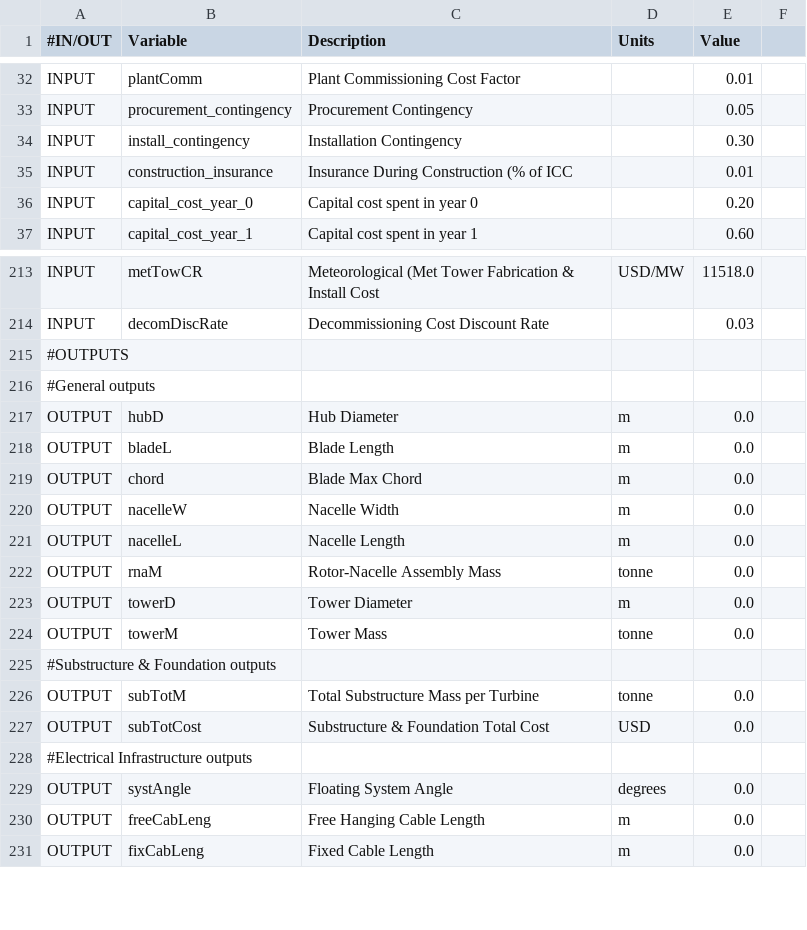
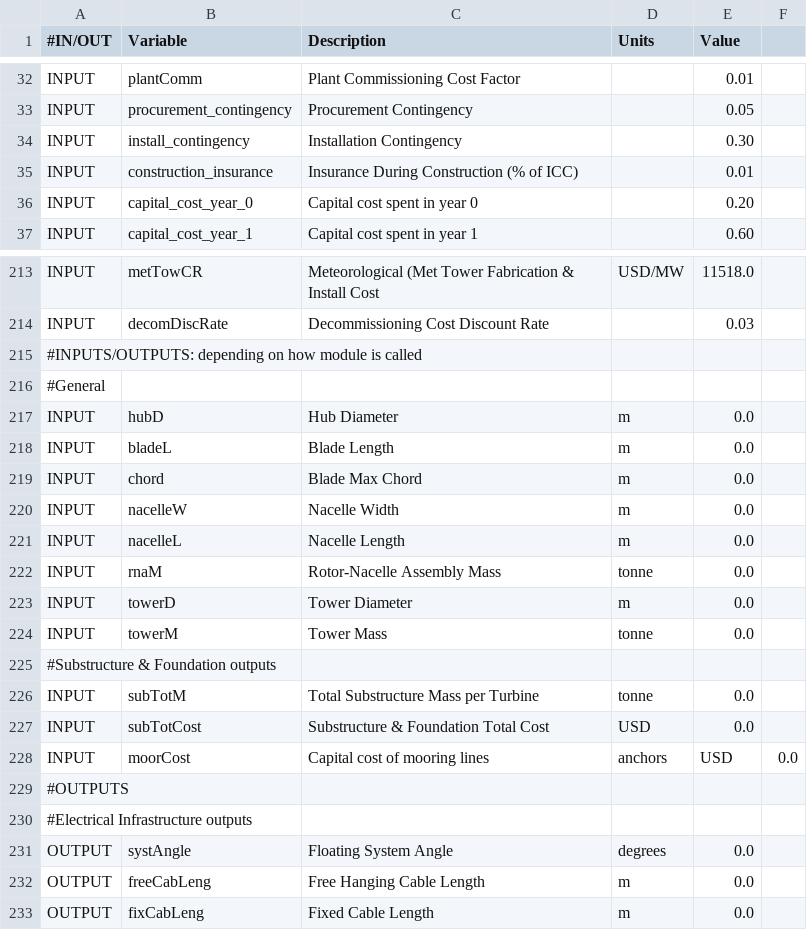
Before and after one commit to WISDEM/OffshoreBOS, a CSV file: src/wind_obos_defaults.csv, drawn as a sheet; only a part is shown, gaps mark what is left out.

```diff
--- a/src/wind_obos_defaults.csv
+++ b/src/wind_obos_defaults.csv
@@ -34,3 +34,3 @@ INPUT, procurement_contingency, Procurement Contingency, , 0.05
 INPUT, install_contingency, Installation Contingency, , 0.30
-INPUT, construction_insurance, Insurance During Construction (% of ICC, , 0.01
+INPUT, construction_insurance, Insurance During Construction (% of ICC), , 0.01
 INPUT, capital_cost_year_0, Capital cost spent in year 0, , 0.20
@@ -214,15 +214,17 @@ INPUT, metTowCR, Meteorological (Met Tower Fabrication & Install Cost, USD/MW, 1
 INPUT, decomDiscRate, Decommissioning Cost Discount Rate, , 0.03
+#INPUTS/OUTPUTS: depending on how module is called
+#General, , , ,
+INPUT, hubD, Hub Diameter, m, 0.0
+INPUT, bladeL, Blade Length, m, 0.0
+INPUT, chord, Blade Max Chord, m, 0.0
+INPUT, nacelleW, Nacelle Width, m, 0.0
+INPUT, nacelleL, Nacelle Length, m, 0.0
+INPUT, rnaM, Rotor-Nacelle Assembly Mass, tonne, 0.0
+INPUT, towerD, Tower Diameter, m, 0.0
+INPUT, towerM, Tower Mass, tonne, 0.0
+#Substructure & Foundation outputs, , , ,
+INPUT, subTotM, Total Substructure Mass per Turbine, tonne, 0.0
+INPUT, subTotCost, Substructure & Foundation Total Cost, USD, 0.0
+INPUT, moorCost, Capital cost of mooring lines, anchors, USD, 0.0
 #OUTPUTS, , , ,
-#General outputs, , , ,
-OUTPUT, hubD, Hub Diameter, m, 0.0
-OUTPUT, bladeL, Blade Length, m, 0.0
-OUTPUT, chord, Blade Max Chord, m, 0.0
-OUTPUT, nacelleW, Nacelle Width, m, 0.0
-OUTPUT, nacelleL, Nacelle Length, m, 0.0
-OUTPUT, rnaM, Rotor-Nacelle Assembly Mass, tonne, 0.0
-OUTPUT, towerD, Tower Diameter, m, 0.0
-OUTPUT, towerM, Tower Mass, tonne, 0.0
-#Substructure & Foundation outputs, , , ,
-OUTPUT, subTotM, Total Substructure Mass per Turbine, tonne, 0.0
-OUTPUT, subTotCost, Substructure & Foundation Total Cost, USD, 0.0
 #Electrical Infrastructure outputs, , , ,
```
Also changed, not shown: 5 other files.
